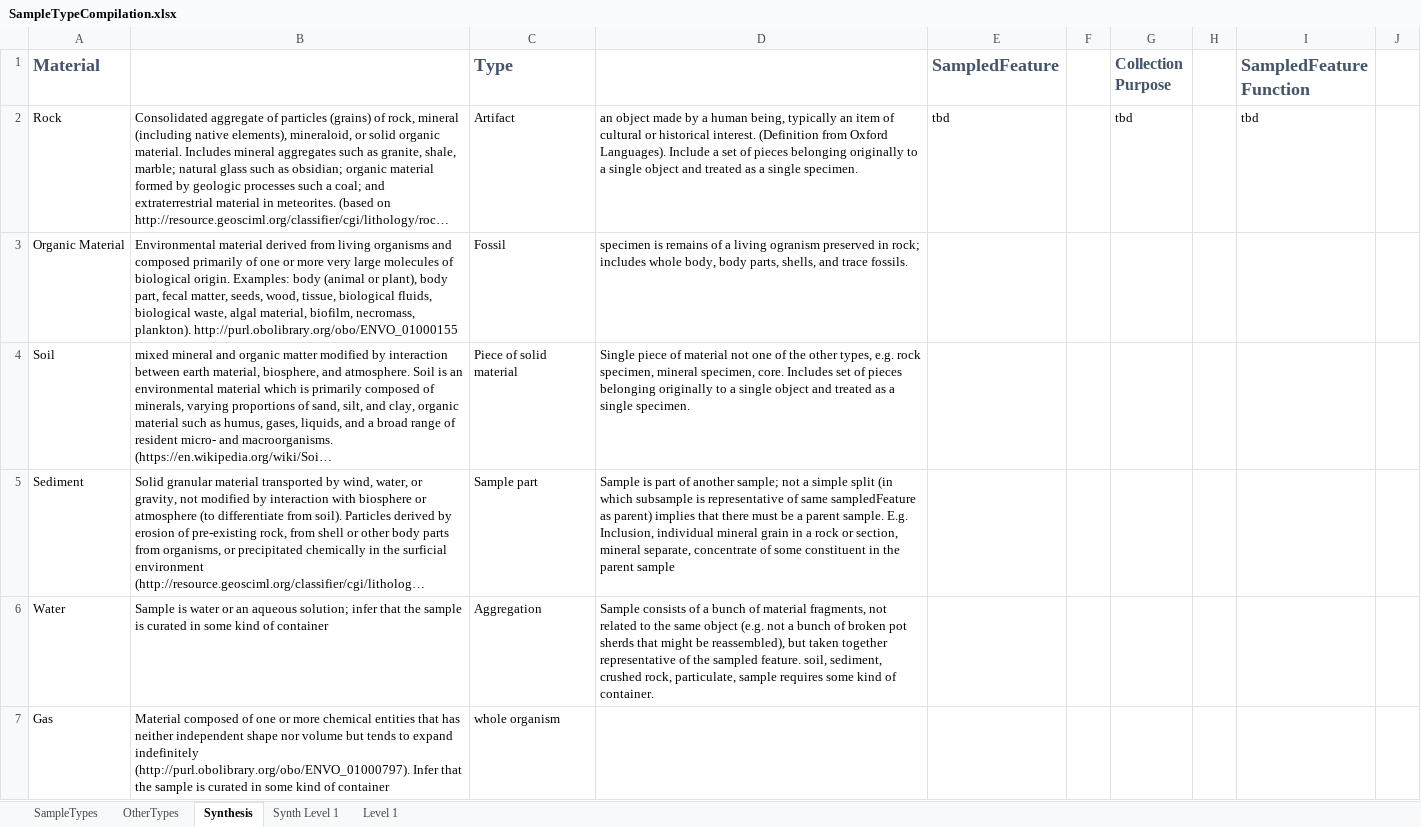
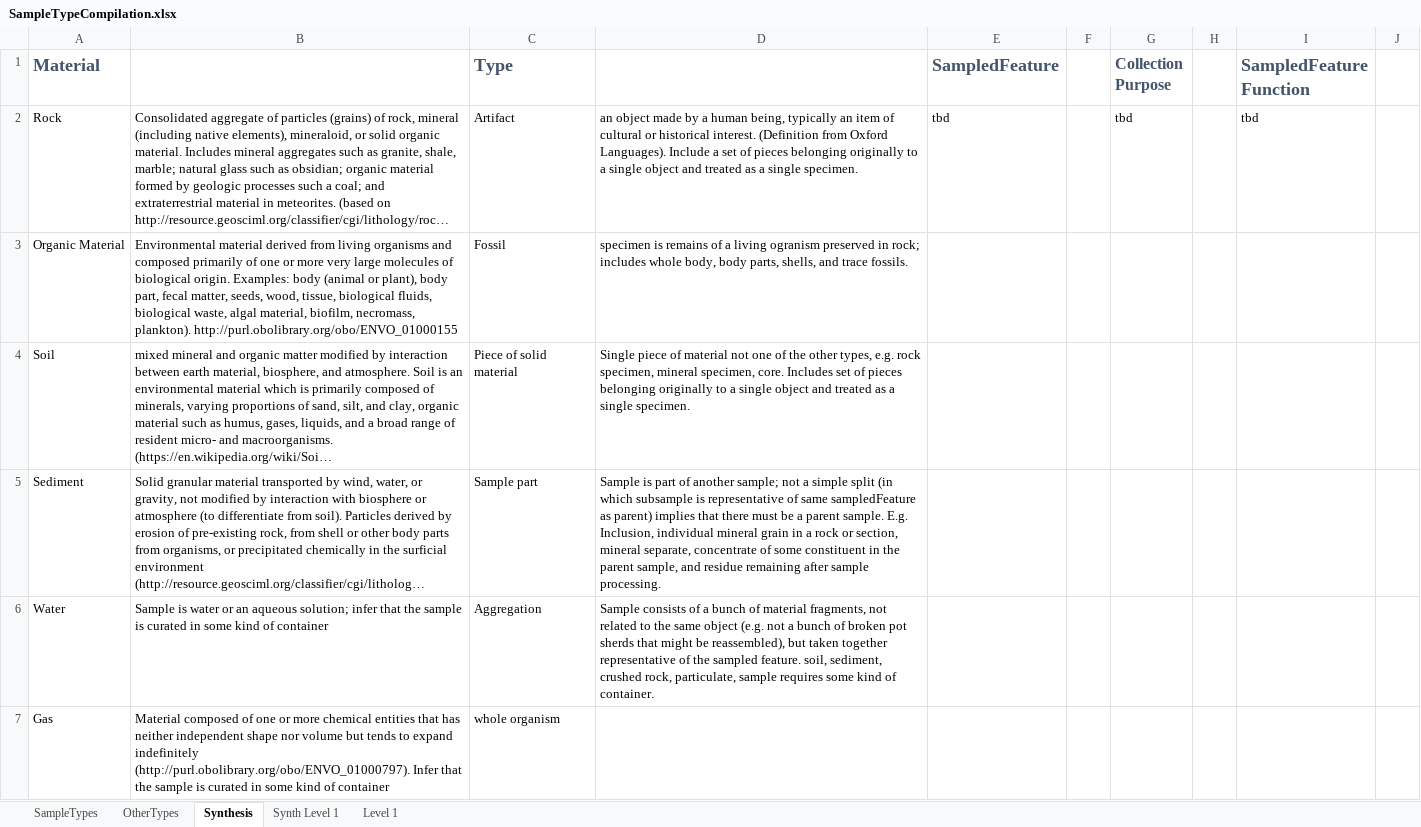
Before and after one commit to isamplesorg/metadata, an Excel workbook: vocabulary/SampleTypeCompilation.xlsx, sheet Synthesis, drawn as a sheet; only a part is shown; long unchanged cells end in …; values as stored, in another font and other column widths than the file's, no borders; the diff covers the shown part only; the diff names each change by its address in the sheet, - before the commit and + after, or states it on an @@ line.

Commit message:
update sample type sheet

```diff
--- a/vocabulary/SampleTypeCompilation.xlsx (sheet Synthesis)
+++ b/vocabulary/SampleTypeCompilation.xlsx (sheet Synthesis)
-D5: …the parent sample
+D5: …the parent sample, and residue remaining after sample processing.
```
Also changed, not shown: 1 edited cell elsewhere in this sheet, sheet SampleTypes, hidden cells, 1 other file.
